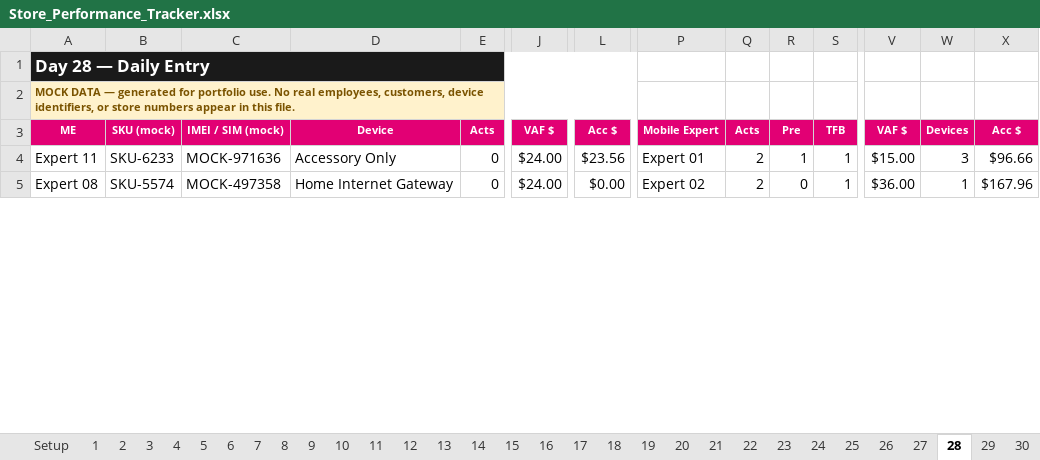
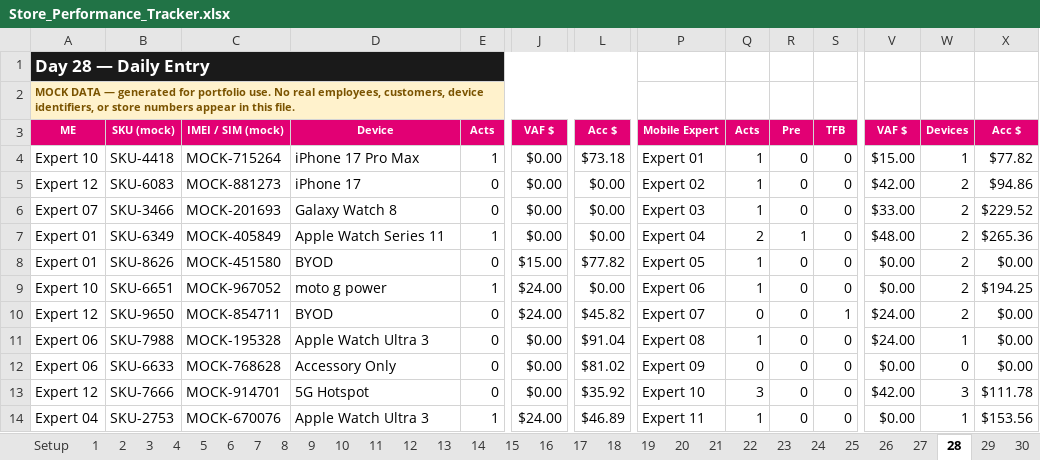
Before and after one commit to Jflores37/tmobile-store-performance-dashboard, an Excel workbook: Store_Performance_Tracker.xlsx, sheet 28, drawn as a sheet; only a part is shown, gaps mark what is left out; values as stored, in another font and other column widths than the file's, no borders; addresses are those after the commit; rows hold the shown columns only; the diff covers the shown part only; the diff names each change by its address in the sheet, - before the commit and + after, or states it on an @@ line.

```diff
--- a/Store_Performance_Tracker.xlsx (sheet 28)
+++ b/Store_Performance_Tracker.xlsx (sheet 28)
+row 4: Expert 10 | SKU-4418 | MOCK-715264 | iPhone 17 Pro Max | 1 | $0.00 | $73.18 | Expert 01 | 1 | 0 | 0 | $15.00 | 1 | $77.82
+row 5: Expert 12 | SKU-6083 | MOCK-881273 | iPhone 17 | 0 | $0.00 | $0.00 | Expert 02 | 1 | 0 | 0 | $42.00 | 2 | $94.86
+row 6: Expert 07 | SKU-3466 | MOCK-201693 | Galaxy Watch 8 | 0 | $0.00 | $0.00 | Expert 03 | 1 | 0 | 0 | $33.00 | 2 | $229.52
+row 7: Expert 01 | SKU-6349 | MOCK-405849 | Apple Watch Series 11 | 1 | $0.00 | $0.00 | Expert 04 | 2 | 1 | 0 | $48.00 | 2 | $265.36
+row 8: Expert 01 | SKU-8626 | MOCK-451580 | BYOD | 0 | $15.00 | $77.82 | Expert 05 | 1 | 0 | 0 | $0.00 | 2 | $0.00
+row 9: Expert 10 | SKU-6651 | MOCK-967052 | moto g power | 1 | $24.00 | $0.00 | Expert 06 | 1 | 0 | 0 | $0.00 | 2 | $194.25
-A10: Expert 11
+A10: Expert 12
-B10: SKU-6233
+B10: SKU-9650
-C10: MOCK-971636
+C10: MOCK-854711
-D10: Accessory Only
+D10: BYOD
-L10: $23.56
+L10: $45.82
-P10: Expert 01
+P10: Expert 07
-Q10: 2
+Q10: 0
-R10: 1
+R10: 0
-V10: $15.00
+V10: $24.00
-W10: 3
+W10: 2
-X10: $96.66
+X10: $0.00
+row 11: Expert 06 | SKU-7988 | MOCK-195328 | Apple Watch Ultra 3 | 0 | $0.00 | $91.04 | Expert 08 | 1 | 0 | 0 | $24.00 | 1 | $0.00
+row 12: Expert 06 | SKU-6633 | MOCK-768628 | Accessory Only | 0 | $0.00 | $81.02 | Expert 09 | 0 | 0 | 0 | $0.00 | 0 | $0.00
-A13: Expert 08
+A13: Expert 12
-B13: SKU-5574
+B13: SKU-7666
-C13: MOCK-497358
+C13: MOCK-914701
-D13: Home Internet Gateway
+D13: 5G Hotspot
-J13: $24.00
+J13: $0.00
-L13: $0.00
+L13: $35.92
-P13: Expert 02
+P13: Expert 10
-Q13: 2
+Q13: 3
-S13: 1
+S13: 0
-V13: $36.00
+V13: $42.00
-W13: 1
+W13: 3
-X13: $167.96
+X13: $111.78
+row 14: Expert 04 | SKU-2753 | MOCK-670076 | Apple Watch Ultra 3 | 1 | $24.00 | $46.89 | Expert 11 | 1 | 0 | 0 | $0.00 | 1 | $153.56
```
Also changed, not shown: 5 added rows, 18 removed rows, 127 edited cells and cell formats elsewhere in this sheet, sheet 14, sheet 21, sheet 16, sheet 12, sheet 29, sheet 9, 29 more sheets, formulas that keep their value, charts or pictures, 4 other files.
